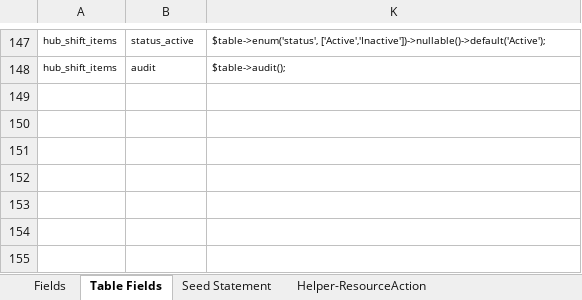
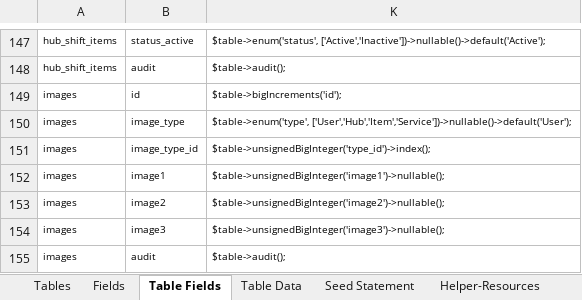
Before and after one commit to firumon/LLM, an Excel workbook: llm.xlsx, sheet Table Fields, drawn as a sheet; only a part is shown, gaps mark what is left out; values as stored, in another font and other column widths than the file's, no borders; conditional formats and table styles not drawn; the diff names each change by its address in the sheet, - before the commit and + after, or states it on an @@ line.

```diff
--- a/llm.xlsx (sheet Table Fields)
+++ b/llm.xlsx (sheet Table Fields)
@@ sheet tab unhidden: Tables @@
@@ sheet tab unhidden: Table Data @@
@@ sheet tab unhidden: Helper-Resources @@
+row 149: images | id | $table->bigIncrements('id');
+row 150: images | image_type | $table->enum('type', ['User','Hub','Item','Service'])->nullable()->default('User');
+row 151: images | image_type_id | $table->unsignedBigInteger('type_id')->index();
+row 152: images | image1 | $table->unsignedBigInteger('image1')->nullable();
+row 153: images | image2 | $table->unsignedBigInteger('image2')->nullable();
+row 154: images | image3 | $table->unsignedBigInteger('image3')->nullable();
+row 155: images | audit | $table->audit();
```
Also changed, not shown: sheet Helper-ResourceForm, sheet Seed Statement, sheet Fields, sheet Helper-ResourceAction, other sheet tabs, hidden cells, 33 other files.
